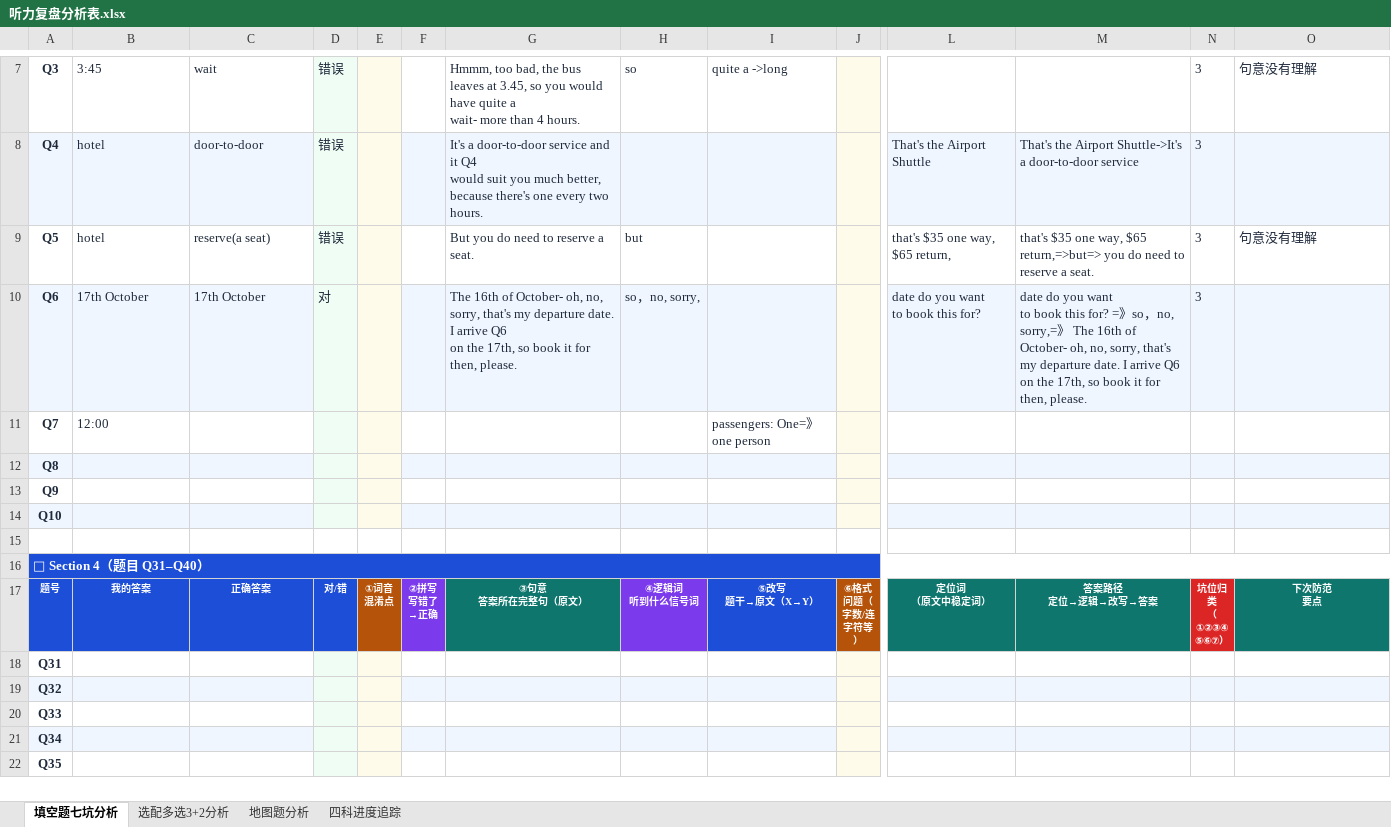
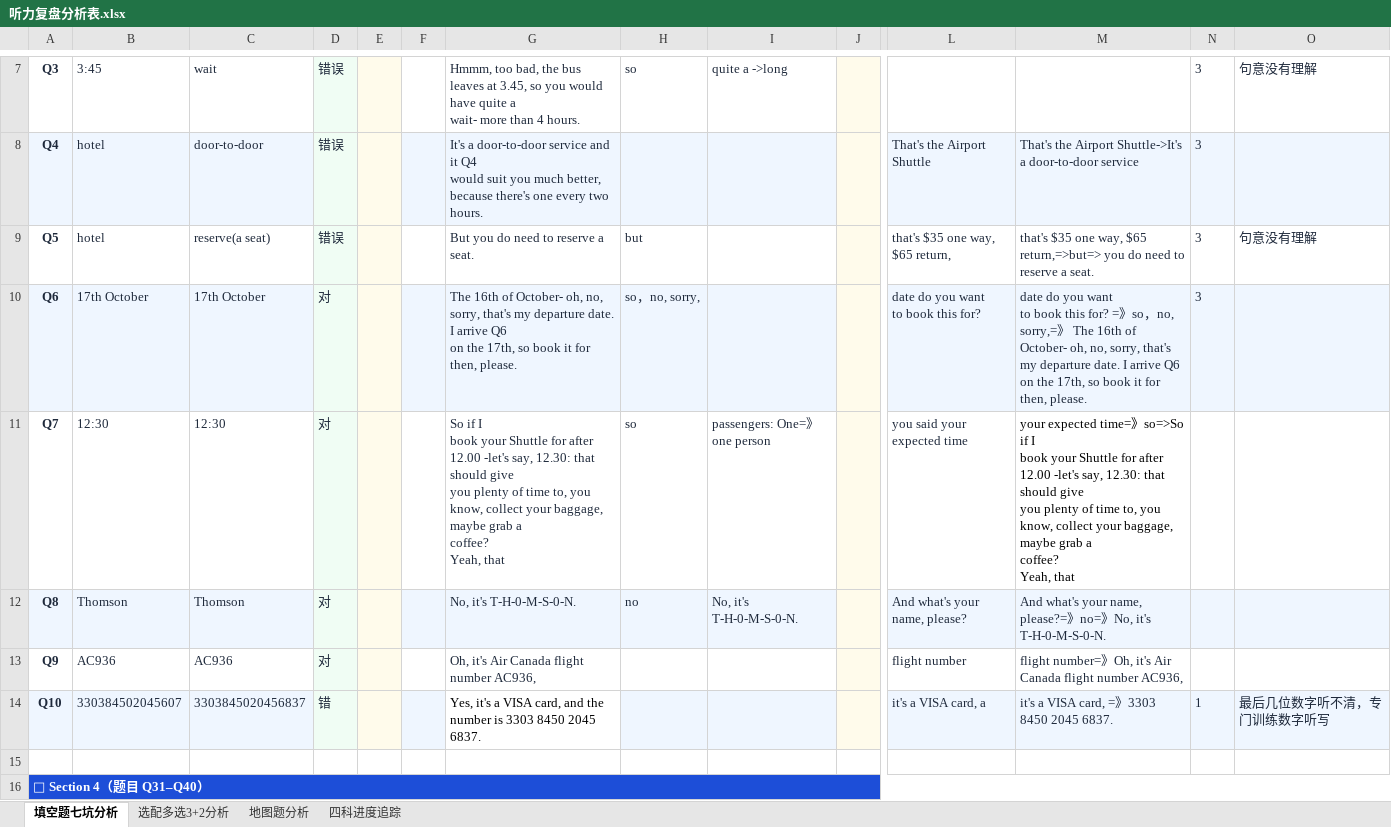
Before and after one commit to tutuQin/IELTS, an Excel workbook: 雅思听力/听力复盘分析表.xlsx, sheet 填空题七坑分析, drawn as a sheet; only a part is shown, gaps mark what is left out; the shorter side is filled out with more unchanged rows; values as stored, in another font and other column widths than the file's, no borders; ↵ is a line break in a cell; the diff names each change by its address in the sheet, - before the commit and + after, or states it on an @@ line.

```diff
--- a/雅思听力/听力复盘分析表.xlsx (sheet 填空题七坑分析)
+++ b/雅思听力/听力复盘分析表.xlsx (sheet 填空题七坑分析)
-B11: 12:00
+B11: 12:30
-C11: (empty)
+C11: 12:30
-D11:D13: (empty)
+D11:D13: 对
-G11: (empty)
+G11: So if I ↵ book your Shuttle for after 12.00 -let's say, 12.30: that should give ↵ you plenty of time to, you know, collect your baggage, maybe grab a ↵ coffee? ↵ Yeah, that
-H11: (empty)
+H11: so
-L11: (empty)
+L11: you said your expected time
-M11: (empty)
+M11: your expected time=》so=>So if I ↵ book your Shuttle for after 12.00 -let's say, 12.30: that should give ↵ you plenty of time to, you know, collect your baggage, maybe grab a ↵ coffee? ↵ Yeah, that
-B12: (empty)
+B12: Thomson
-C12: (empty)
+C12: Thomson
-G12: (empty)
+G12: No, it's T-H-0-M-S-0-N.
-H12: (empty)
+H12: no
-I12: (empty)
+I12: No, it's T-H-0-M-S-0-N.
-L12: (empty)
+L12: And what's your name, please?
-M12: (empty)
+M12: And what's your name, please?=》no=》No, it's T-H-0-M-S-0-N.
-B13: (empty)
+B13: AC936
-C13: (empty)
+C13: AC936
-G13: (empty)
+G13: Oh, it's Air Canada flight number AC936,
-L13: (empty)
+L13: flight number
-M13: (empty)
+M13: flight number=》Oh, it's Air Canada flight number AC936,
-B14: (empty)
+B14: 330384502045607
-C14: (empty)
+C14: 3303845020456837
-D14: (empty)
+D14: 错
-G14: (empty)
+G14: Yes, it's a VISA card, and the number is 3303 8450 2045 6837.
-G14 fill: #EFF6FF
+G14 fill: none
-L14: (empty)
+L14: it's a VISA card, a
-M14: (empty)
+M14: it's a VISA card, =》3303 8450 2045 6837.
-N14: (empty)
+N14: 1
-O14: (empty)
+O14: 最后几位数字听不清，专门训练数字听写
```
Also changed, not shown: 6 other files.
